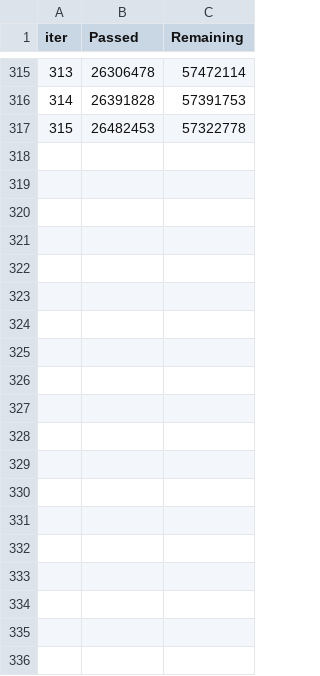
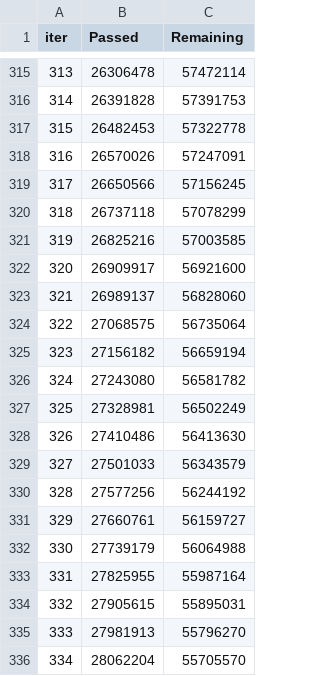
Before and after one commit to Markbarkar/LightGBM_Behavior_Prediction_System, a TSV file: catboost_info/time_left.tsv, drawn as a sheet; only a part is shown, gaps mark what is left out; the diff covers the shown part only; the diff names each change by its address in the sheet, - before the commit and + after, or states it on an @@ line.

```diff
--- a/catboost_info/time_left.tsv
+++ b/catboost_info/time_left.tsv
+row 318: 316 | 26570026 | 57247091
+row 319: 317 | 26650566 | 57156245
+row 320: 318 | 26737118 | 57078299
+row 321: 319 | 26825216 | 57003585
+row 322: 320 | 26909917 | 56921600
+row 323: 321 | 26989137 | 56828060
+row 324: 322 | 27068575 | 56735064
+row 325: 323 | 27156182 | 56659194
+row 326: 324 | 27243080 | 56581782
+row 327: 325 | 27328981 | 56502249
+row 328: 326 | 27410486 | 56413630
+row 329: 327 | 27501033 | 56343579
+row 330: 328 | 27577256 | 56244192
+row 331: 329 | 27660761 | 56159727
+row 332: 330 | 27739179 | 56064988
+row 333: 331 | 27825955 | 55987164
+row 334: 332 | 27905615 | 55895031
+row 335: 333 | 27981913 | 55796270
+row 336: 334 | 28062204 | 55705570
```
Also changed, not shown: 24 added rows elsewhere in this file, catboost_info/learn_error.tsv, catboost_info/test_error.tsv, 3 other files.
